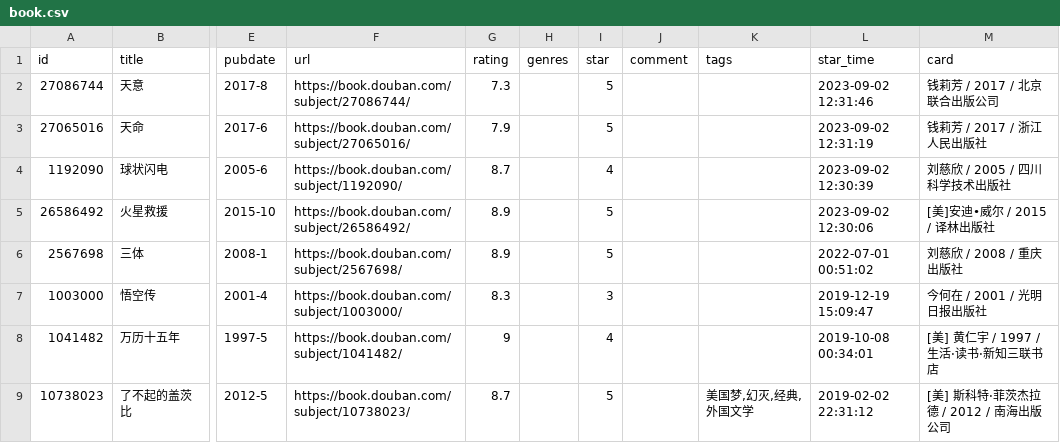
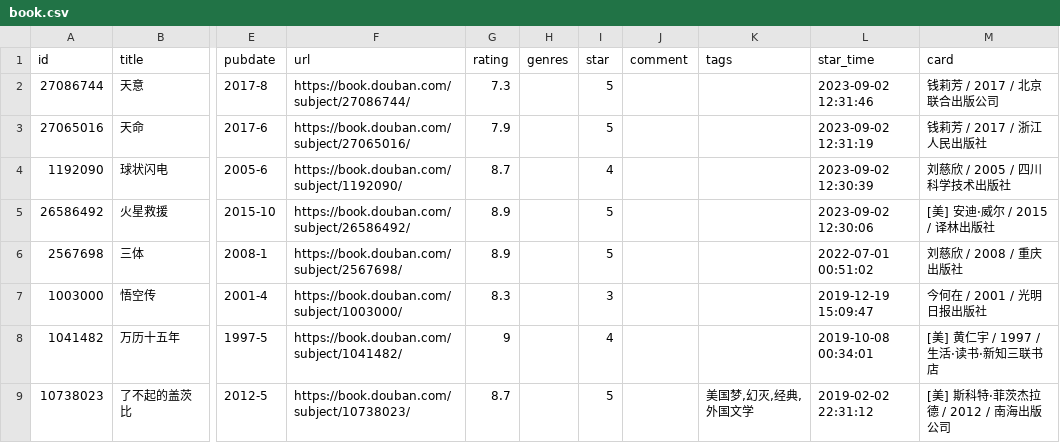
Before and after one commit to spacding/spacding.github.io, a CSV file: data/douban/book.csv, drawn as a sheet; only a part is shown, gaps mark what is left out; the diff names each change by its address in the sheet, - before the commit and + after, or states it on an @@ line.

Commit message:
chore: update douban data

```diff
--- a/data/douban/book.csv
+++ b/data/douban/book.csv
-M5 (card): [美]安迪•威尔 / 2015 / 译林出版社
+M5 (card): [美] 安迪·威尔 / 2015 / 译林出版社
```
